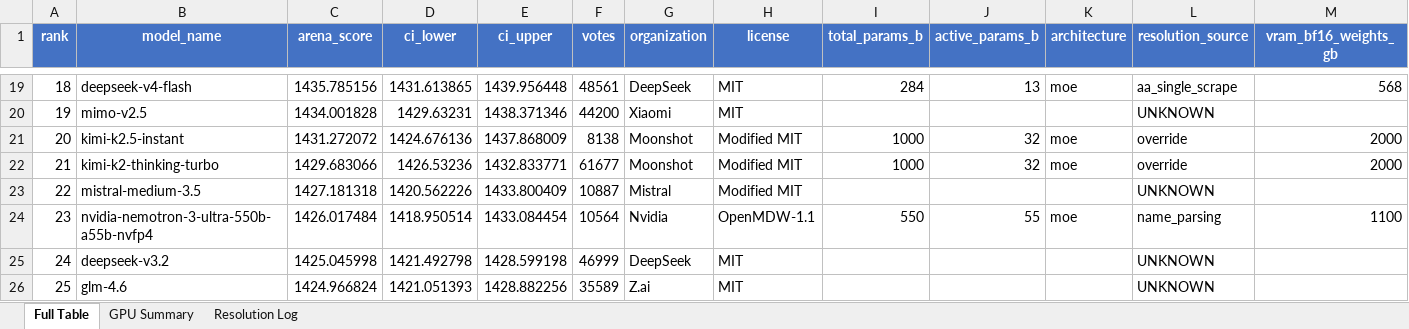
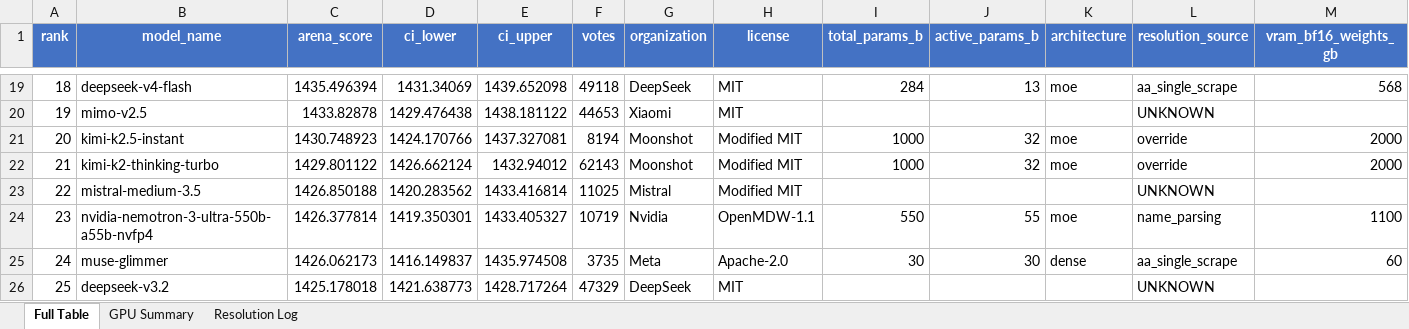
Before and after one commit to KayKv10/llm-arena-vram-calc, an Excel workbook: arena_enrichment/output/arena_leaderboard_enriched.xlsx, sheet Full Table, drawn as a sheet; only a part is shown, gaps mark what is left out; values as stored, in another font and other column widths than the file's, no borders; removed rows and columns are numbered as before the commit, all else as after; rows hold the shown columns only; the diff covers the shown part only; the diff names each change by its address in the sheet, - before the commit and + after, or states it on an @@ line.

```diff
--- a/arena_enrichment/output/arena_leaderboard_enriched.xlsx (sheet Full Table)
+++ b/arena_enrichment/output/arena_leaderboard_enriched.xlsx (sheet Full Table)
@@ column A (rank) renumbered from row 4 down @@
-C19 (arena_score): 1435.785156
+C19 (arena_score): 1435.496394
-D19 (ci_lower): 1431.613865
+D19 (ci_lower): 1431.34069
-E19 (ci_upper): 1439.956448
+E19 (ci_upper): 1439.652098
-F19 (votes): 48561
+F19 (votes): 49118
-C20 (arena_score): 1434.001828
+C20 (arena_score): 1433.82878
-D20 (ci_lower): 1429.63231
+D20 (ci_lower): 1429.476438
-E20 (ci_upper): 1438.371346
+E20 (ci_upper): 1438.181122
-F20 (votes): 44200
+F20 (votes): 44653
-C21 (arena_score): 1431.272072
+C21 (arena_score): 1430.748923
-D21 (ci_lower): 1424.676136
+D21 (ci_lower): 1424.170766
-E21 (ci_upper): 1437.868009
+E21 (ci_upper): 1437.327081
-F21 (votes): 8138
+F21 (votes): 8194
-C22 (arena_score): 1429.683066
+C22 (arena_score): 1429.801122
-D22 (ci_lower): 1426.53236
+D22 (ci_lower): 1426.662124
-E22 (ci_upper): 1432.833771
+E22 (ci_upper): 1432.94012
-F22 (votes): 61677
+F22 (votes): 62143
-C23 (arena_score): 1427.181318
+C23 (arena_score): 1426.850188
-D23 (ci_lower): 1420.562226
+D23 (ci_lower): 1420.283562
-E23 (ci_upper): 1433.800409
+E23 (ci_upper): 1433.416814
-F23 (votes): 10887
+F23 (votes): 11025
-C24 (arena_score): 1426.017484
+C24 (arena_score): 1426.377814
-D24 (ci_lower): 1418.950514
+D24 (ci_lower): 1419.350301
-E24 (ci_upper): 1433.084454
+E24 (ci_upper): 1433.405327
-F24 (votes): 10564
+F24 (votes): 10719
+row 25: 24 | muse-glimmer | 1426.062173 | 1416.149837 | 1435.974508 | 3735 | Meta | Apache-2.0 | 30 | 30 | dense | aa_single_scrape | 60
-C26 (arena_score): 1425.045998
+C26 (arena_score): 1425.178018
-D26 (ci_lower): 1421.492798
+D26 (ci_lower): 1421.638773
-E26 (ci_upper): 1428.599198
+E26 (ci_upper): 1428.717264
-F26 (votes): 46999
+F26 (votes): 47329
-row 26: 25 | glm-4.6 | 1424.966824 | 1421.051393 | 1428.882256 | 35589 | Z.ai | MIT |  |  |  | UNKNOWN
```
Also changed, not shown: 11 added rows, 10 removed rows and 668 edited cells elsewhere in this sheet, sheet Resolution Log, sheet GPU Summary, 2 other files.
